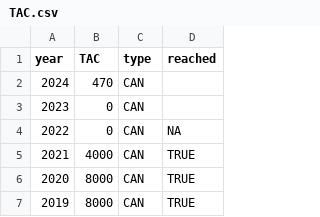
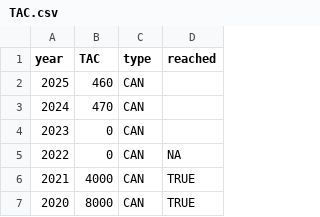
Before and after one commit to iml-mackerel/01.0_landings, a CSV file: data/TAC.csv, drawn as a sheet; only a part is shown; the shorter side is filled out with more unchanged rows.

```diff
--- a/data/TAC.csv
+++ b/data/TAC.csv
@@ -1,2 +1,3 @@
 year;TAC;type;reached
+2025;460;CAN;
 2024;470;CAN;
```
Also changed, not shown: 3 other files.
